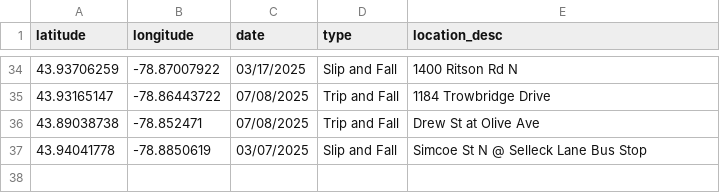
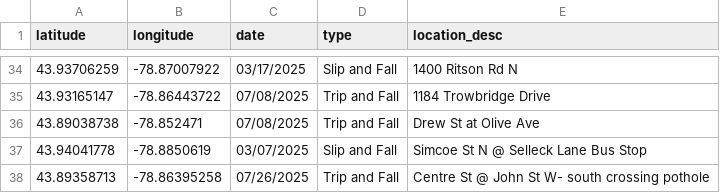
Before and after one commit to Raufaem/2025-claims-map, a CSV file: claims_2025.csv, drawn as a sheet; only a part is shown, gaps mark what is left out.

Commit message:
Add files via upload

```diff
--- a/claims_2025.csv
+++ b/claims_2025.csv
@@ -37 +37,2 @@
 43.94041778,-78.8850619,03/07/2025,Slip and Fall,Simcoe St N @ Selleck Lane Bus Stop
+43.89358713,-78.86395258,07/26/2025,Trip and Fall,Centre St @ John St W- south crossing pothole
```
